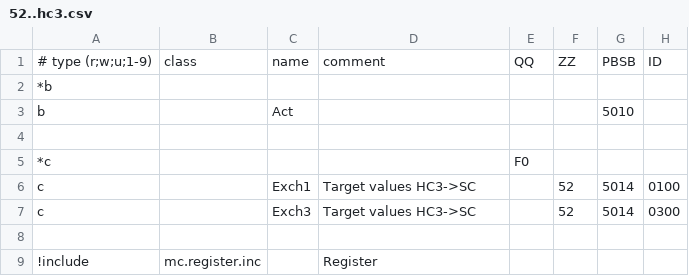
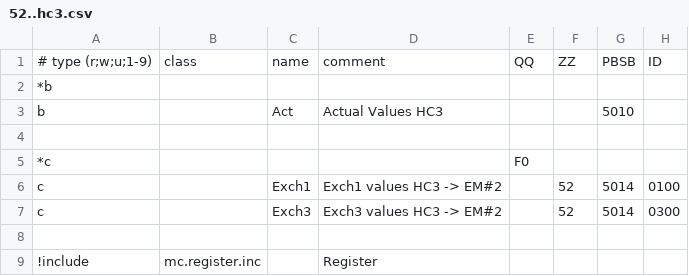
Before and after one commit to aghulas/ebusd-configuration-weishaupt, a CSV file: weishaupt/52..hc3.csv, drawn as a sheet; only a part is shown; the diff names each change by its address in the sheet, - before the commit and + after, or states it on an @@ line.

```diff
--- a/weishaupt/52..hc3.csv
+++ b/weishaupt/52..hc3.csv
-D3: (empty)
+D3: Actual Values HC3
-D6: Target values HC3->SC
+D6: Exch1 values HC3 -> EM#2
-D7: Target values HC3->SC
+D7: Exch3 values HC3 -> EM#2
```
Also changed, not shown: weishaupt/08..bc1.csv, weishaupt/18..bc2.csv, 5 other files.
